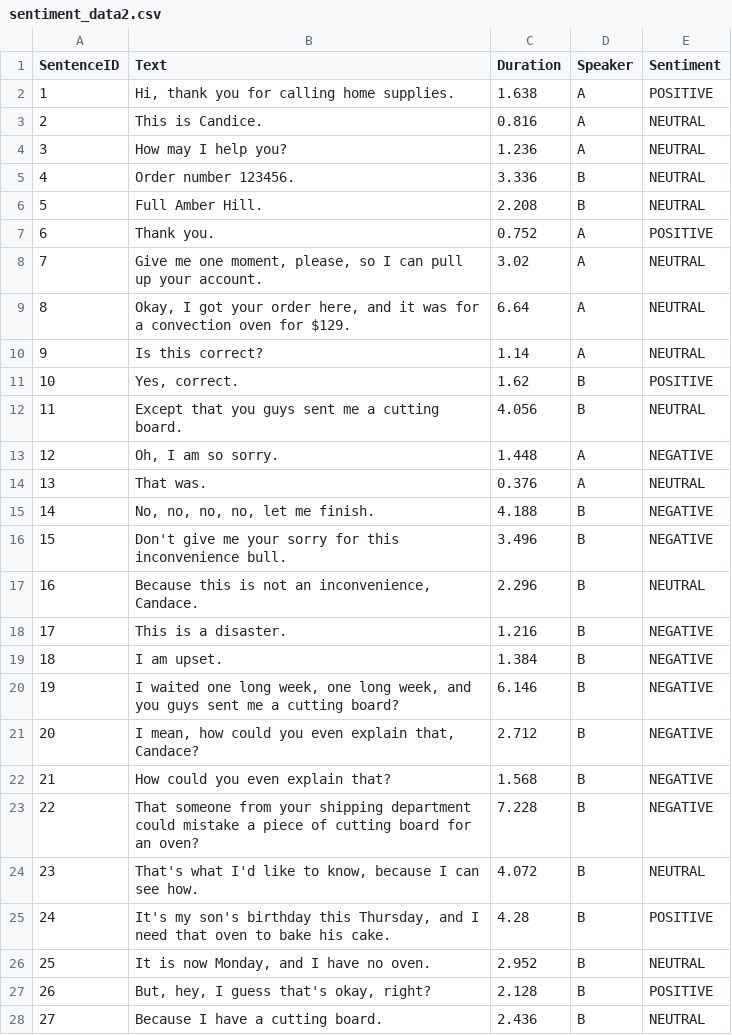
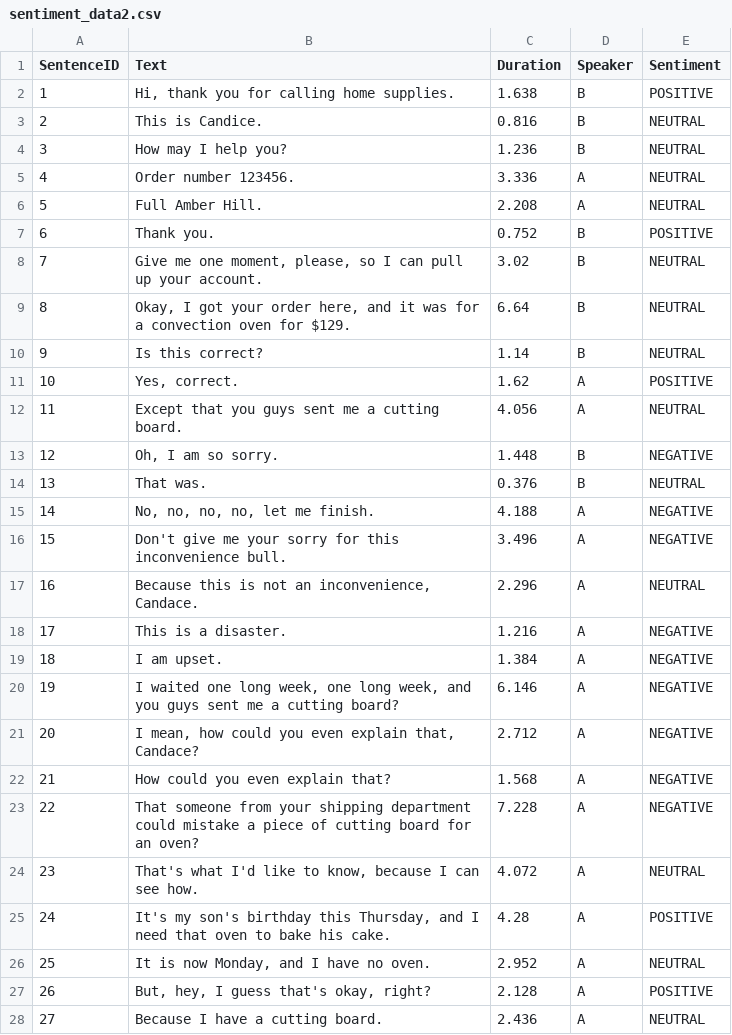
Before and after one commit to vdabro2/CustomerServiceAudioVisualization, a CSV file: transcripts/sentiment_data2.csv, drawn as a sheet; only a part is shown; the diff covers the shown part only.

Commit message:
Cleaning csv data

```diff
--- a/transcripts/sentiment_data2.csv
+++ b/transcripts/sentiment_data2.csv
@@ -1,28 +1,28 @@
 SentenceID,Text,Duration,Speaker,Sentiment
-1,"Hi, thank you for calling home supplies.",1.638,A,POSITIVE
-2,This is Candice.,0.816,A,NEUTRAL
-3,How may I help you?,1.236,A,NEUTRAL
-4,Order number 123456.,3.336,B,NEUTRAL
-5,Full Amber Hill.,2.208,B,NEUTRAL
-6,Thank you.,0.752,A,POSITIVE
-7,"Give me one moment, please, so I can pull up your account.",3.02,A,NEUTRAL
-8,"Okay, I got your order here, and it was for a convection oven for $129.",6.64,A,NEUTRAL
-9,Is this correct?,1.14,A,NEUTRAL
-10,"Yes, correct.",1.62,B,POSITIVE
-11,Except that you guys sent me a cutting board.,4.056,B,NEUTRAL
-12,"Oh, I am so sorry.",1.448,A,NEGATIVE
-13,That was.,0.376,A,NEUTRAL
-14,"No, no, no, no, let me finish.",4.188,B,NEGATIVE
-15,Don't give me your sorry for this inconvenience bull.,3.496,B,NEGATIVE
-16,"Because this is not an inconvenience, Candace.",2.296,B,NEUTRAL
-17,This is a disaster.,1.216,B,NEGATIVE
-18,I am upset.,1.384,B,NEGATIVE
-19,"I waited one long week, one long week, and you guys sent me a cutting board?",6.146,B,NEGATIVE
-20,"I mean, how could you even explain that, Candace?",2.712,B,NEGATIVE
-21,How could you even explain that?,1.568,B,NEGATIVE
-22,That someone from your shipping department could mistake a piece of cutting board for an oven?,7.228,B,NEGATIVE
-23,"That's what I'd like to know, because I can see how.",4.072,B,NEUTRAL
-24,"It's my son's birthday this Thursday, and I need that oven to bake his cake.",4.28,B,POSITIVE
-25,"It is now Monday, and I have no oven.",2.952,B,NEUTRAL
-26,"But, hey, I guess that's okay, right?",2.128,B,POSITIVE
-27,Because I have a cutting board.,2.436,B,NEUTRAL
+1,"Hi, thank you for calling home supplies.",1.638,B,POSITIVE
+2,This is Candice.,0.816,B,NEUTRAL
+3,How may I help you?,1.236,B,NEUTRAL
+4,Order number 123456.,3.336,A,NEUTRAL
+5,Full Amber Hill.,2.208,A,NEUTRAL
+6,Thank you.,0.752,B,POSITIVE
+7,"Give me one moment, please, so I can pull up your account.",3.02,B,NEUTRAL
+8,"Okay, I got your order here, and it was for a convection oven for $129.",6.64,B,NEUTRAL
+9,Is this correct?,1.14,B,NEUTRAL
+10,"Yes, correct.",1.62,A,POSITIVE
+11,Except that you guys sent me a cutting board.,4.056,A,NEUTRAL
+12,"Oh, I am so sorry.",1.448,B,NEGATIVE
+13,That was.,0.376,B,NEUTRAL
+14,"No, no, no, no, let me finish.",4.188,A,NEGATIVE
+15,Don't give me your sorry for this inconvenience bull.,3.496,A,NEGATIVE
+16,"Because this is not an inconvenience, Candace.",2.296,A,NEUTRAL
+17,This is a disaster.,1.216,A,NEGATIVE
+18,I am upset.,1.384,A,NEGATIVE
+19,"I waited one long week, one long week, and you guys sent me a cutting board?",6.146,A,NEGATIVE
+20,"I mean, how could you even explain that, Candace?",2.712,A,NEGATIVE
+21,How could you even explain that?,1.568,A,NEGATIVE
+22,That someone from your shipping department could mistake a piece of cutting board for an oven?,7.228,A,NEGATIVE
+23,"That's what I'd like to know, because I can see how.",4.072,A,NEUTRAL
+24,"It's my son's birthday this Thursday, and I need that oven to bake his cake.",4.28,A,POSITIVE
+25,"It is now Monday, and I have no oven.",2.952,A,NEUTRAL
+26,"But, hey, I guess that's okay, right?",2.128,A,POSITIVE
+27,Because I have a cutting board.,2.436,A,NEUTRAL
```
Also changed, not shown: 95 edited cells elsewhere in this file, transcripts/sentiment_data3.csv, transcripts/sentiment_data4.csv, 5 other files.
